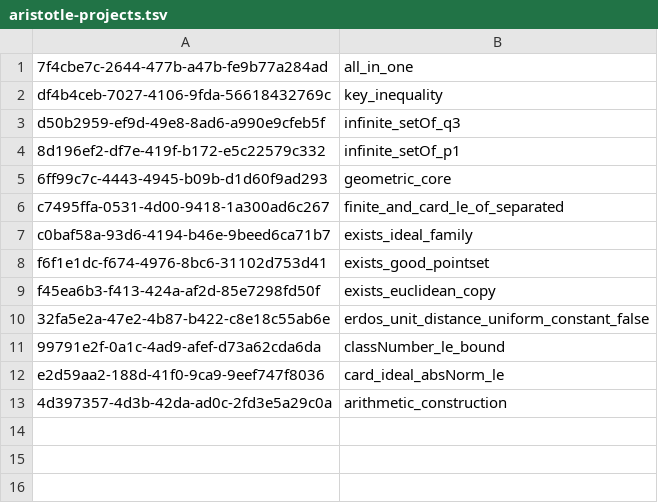
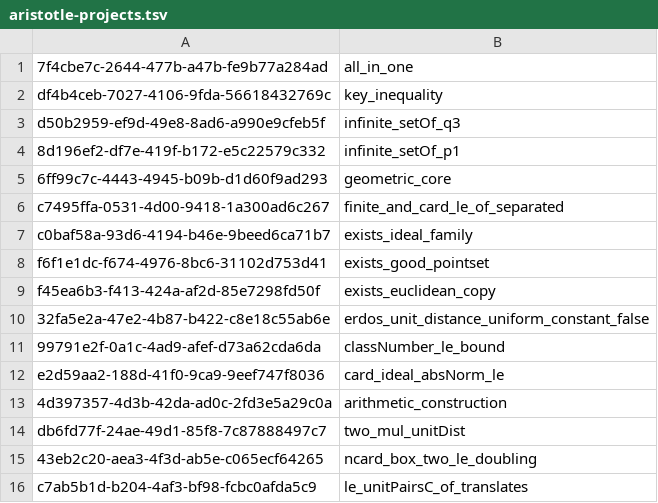
Before and after one commit to kim-em/erdos-unit-distance, a TSV file: aristotle-projects.tsv, drawn as a sheet.

```diff
--- a/aristotle-projects.tsv
+++ b/aristotle-projects.tsv
@@ -13 +13,4 @@ e2d59aa2-188d-41f0-9ca9-9eef747f8036	card_ideal_absNorm_le
 4d397357-4d3b-42da-ad0c-2fd3e5a29c0a	arithmetic_construction
+db6fd77f-24ae-49d1-85f8-7c87888497c7	two_mul_unitDist
+43eb2c20-aea3-4f3d-ab5e-c065ecf64265	ncard_box_two_le_doubling
+c7ab5b1d-b204-4af3-bf98-fcbc0afda5c9	le_unitPairsC_of_translates
```
Also changed, not shown: 4 other files.
